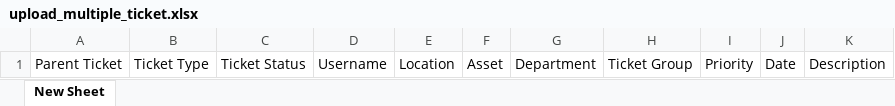
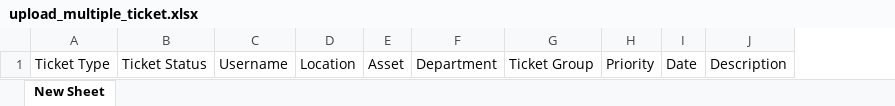
Before and after one commit to meghamalore/Asset-management-portal, an Excel workbook: public/templates/upload_multiple_ticket.xlsx, sheet New Sheet, drawn as a sheet; values as stored, in another font and other column widths than the file's, no borders; the diff names each change by its address in the sheet, - before the commit and + after, or states it on an @@ line.

Commit message:
new excel chnages

```diff
--- a/public/templates/upload_multiple_ticket.xlsx (sheet New Sheet)
+++ b/public/templates/upload_multiple_ticket.xlsx (sheet New Sheet)
-column A, row 1: Parent Ticket
```
Also changed, not shown: 8 other files.
